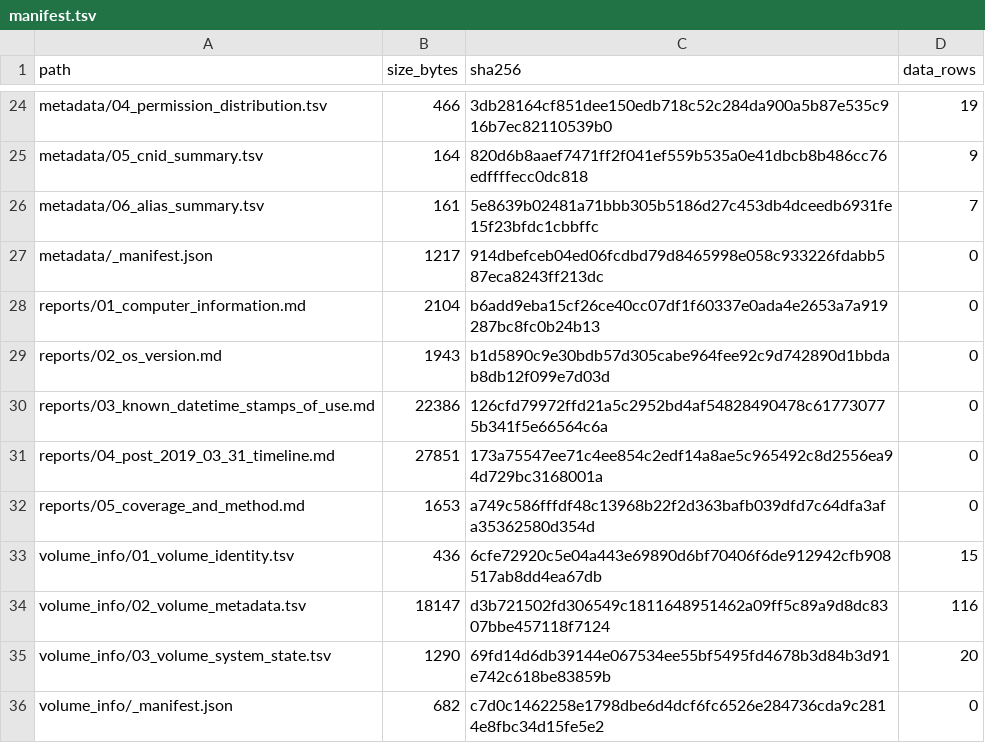
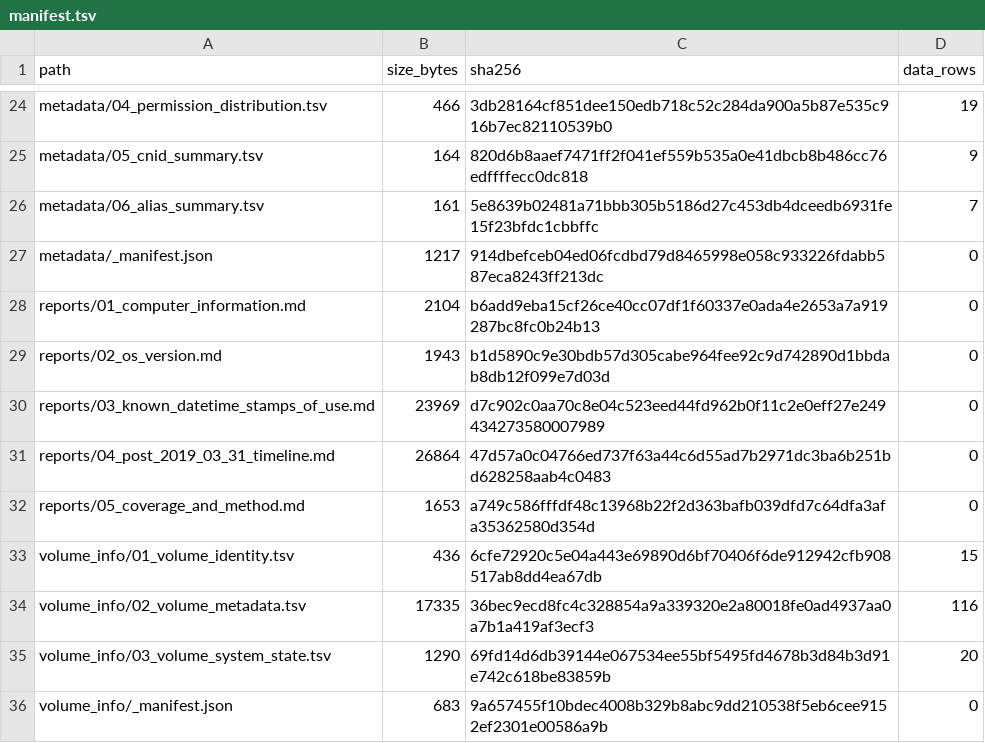
Before and after one commit to 459Crimes/HunterBidenLaptop_JPMI, a TSV file: build/manifest.tsv, drawn as a sheet; only a part is shown, gaps mark what is left out; the diff covers the shown part only.

```diff
--- a/build/manifest.tsv
+++ b/build/manifest.tsv
@@ -29,8 +29,8 @@ reports/01_computer_information.md	2104	b6add9eba15cf26ce40cc07df1f60337e0ada4e2
 reports/02_os_version.md	1943	b1d5890c9e30bdb57d305cabe964fee92c9d742890d1bbdab8db12f099e7d03d	0
-reports/03_known_datetime_stamps_of_use.md	22386	126cfd79972ffd21a5c2952bd4af54828490478c617730775b341f5e66564c6a	0
-reports/04_post_2019_03_31_timeline.md	27851	173a75547ee71c4ee854c2edf14a8ae5c965492c8d2556ea94d729bc3168001a	0
+reports/03_known_datetime_stamps_of_use.md	23969	d7c902c0aa70c8e04c523eed44fd962b0f11c2e0eff27e249434273580007989	0
+reports/04_post_2019_03_31_timeline.md	26864	47d57a0c04766ed737f63a44c6d55ad7b2971dc3ba6b251bd628258aab4c0483	0
 reports/05_coverage_and_method.md	1653	a749c586fffdf48c13968b22f2d363bafb039dfd7c64dfa3afa35362580d354d	0
 volume_info/01_volume_identity.tsv	436	6cfe72920c5e04a443e69890d6bf70406f6de912942cfb908517ab8dd4ea67db	15
-volume_info/02_volume_metadata.tsv	18147	d3b721502fd306549c1811648951462a09ff5c89a9d8dc8307bbe457118f7124	116
+volume_info/02_volume_metadata.tsv	17335	36bec9ecd8fc4c328854a9a339320e2a80018fe0ad4937aa0a7b1a419af3ecf3	116
 volume_info/03_volume_system_state.tsv	1290	69fd14d6db39144e067534ee55bf5495fd4678b3d84b3d91e742c618be83859b	20
-volume_info/_manifest.json	682	c7d0c1462258e1798dbe6d4dcf6fc6526e284736cda9c2814e8fbc34d15fe5e2	0
+volume_info/_manifest.json	683	9a657455f10bdec4008b329b8abc9dd210538f5eb6cee9152ef2301e00586a9b	0
```
Also changed, not shown: 20 edited cells elsewhere in this file, build/archives/_manifest.tsv, build/volume_info/02_volume_metadata.tsv, 50 other files.
